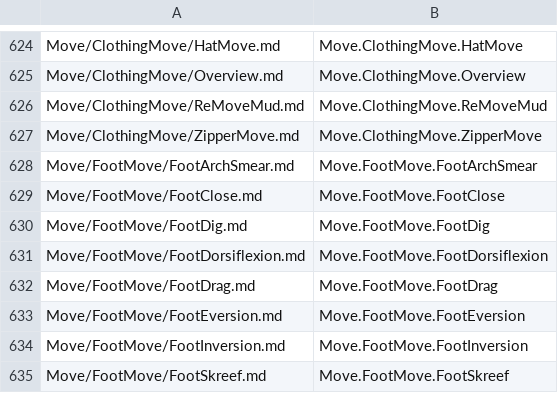
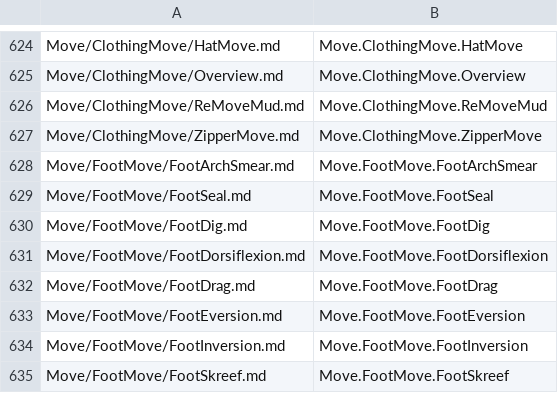
Before and after one commit to betaglot/plantabeta, a CSV file: docs/data/Tags/PagePath_TagName.csv, drawn as a sheet; only a part is shown, gaps mark what is left out.

```diff
--- a/docs/data/Tags/PagePath_TagName.csv
+++ b/docs/data/Tags/PagePath_TagName.csv
@@ -628,3 +628,3 @@ Move/ClothingMove/ZipperMove.md, Move.ClothingMove.ZipperMove
 Move/FootMove/FootArchSmear.md, Move.FootMove.FootArchSmear
-Move/FootMove/FootClose.md, Move.FootMove.FootClose
+Move/FootMove/FootSeal.md, Move.FootMove.FootSeal
 Move/FootMove/FootDig.md, Move.FootMove.FootDig
```
Also changed, not shown: docs/data/Tags/PaperPhoto_TagName.csv, 34 other files.
